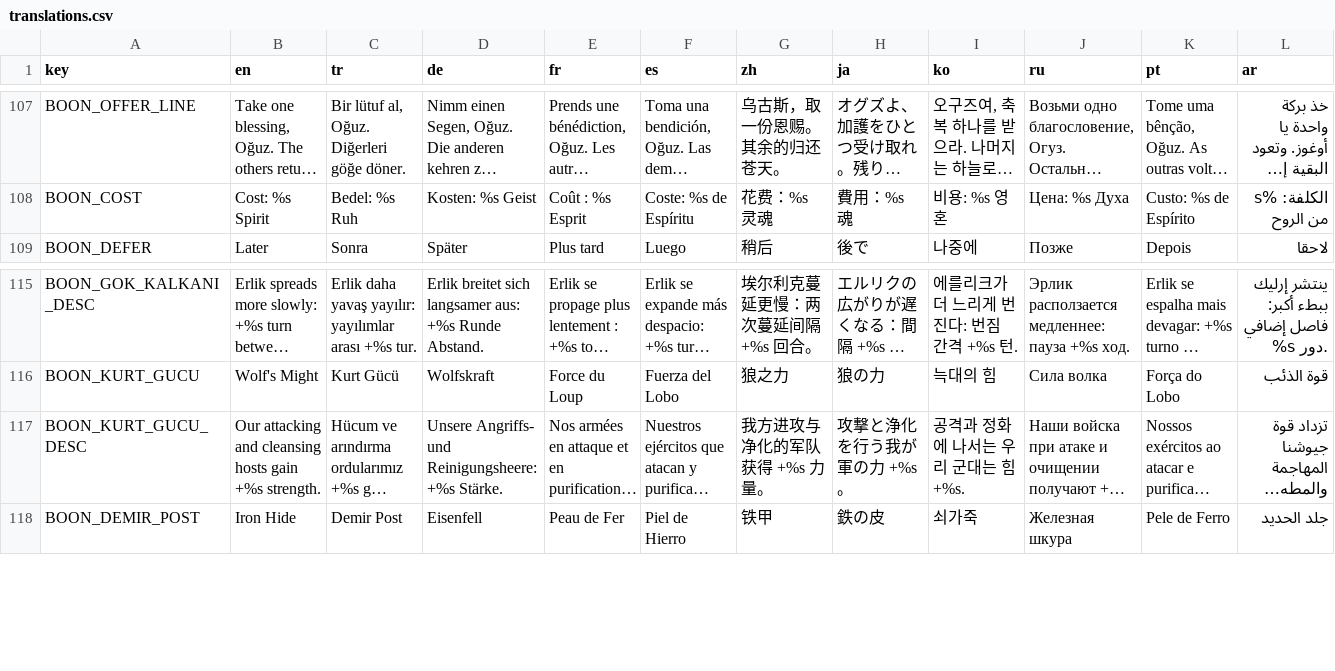
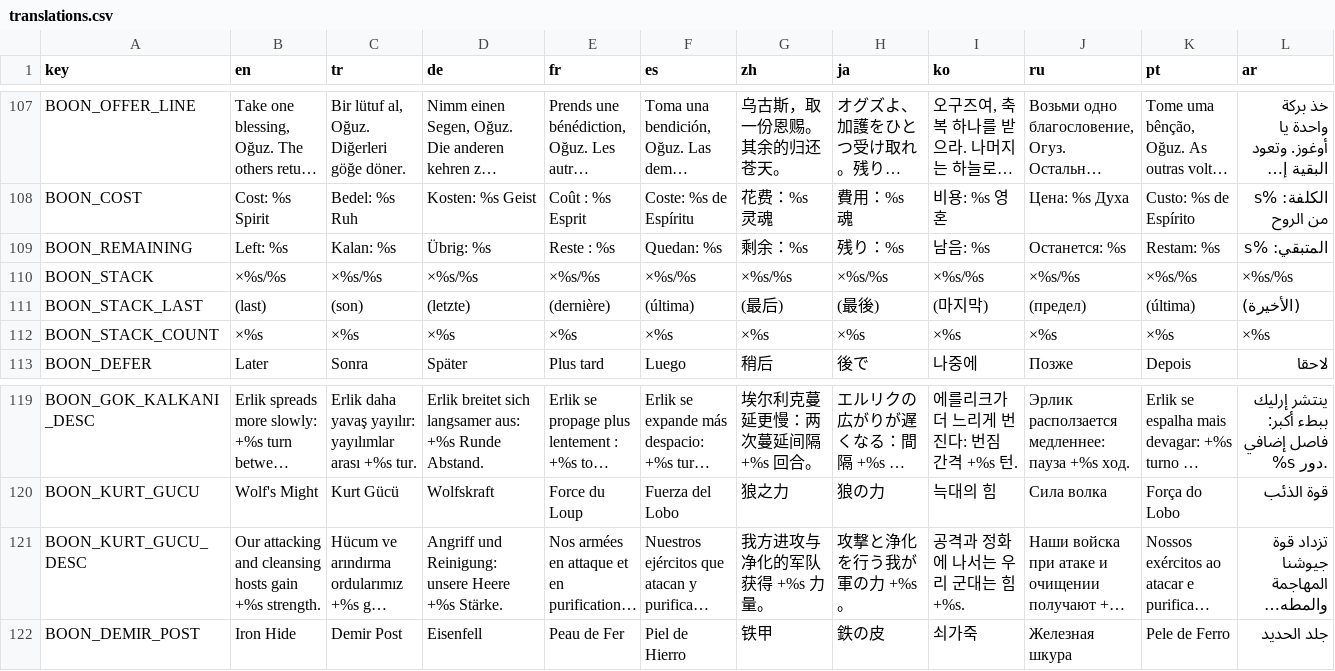
Before and after one commit to Pirci/Claude-Code-Game-Studios, a CSV file: game/assets/locale/translations.csv, drawn as a sheet; only a part is shown, gaps mark what is left out; long unchanged cells end in …; addresses are those after the commit; the diff names each change by its address in the sheet, - before the commit and + after, or states it on an @@ line.

```diff
--- a/game/assets/locale/translations.csv
+++ b/game/assets/locale/translations.csv
+row 109: BOON_REMAINING | Left: %s | Kalan: %s | Übrig: %s | Reste : %s | Quedan: %s | 剩余：%s | 残り：%s | 남음: %s | Останется: %s | Restam: %s | المتبقي: %s
+row 110: BOON_STACK | ×%s/%s | ×%s/%s | ×%s/%s | ×%s/%s | ×%s/%s | ×%s/%s | ×%s/%s | ×%s/%s | ×%s/%s | ×%s/%s | ×%s/%s
+row 111: BOON_STACK_LAST | (last) | (son) | (letzte) | (dernière) | (última) | (最后) | (最後) | (마지막) | (предел) | (última) | (الأخيرة)
+row 112: BOON_STACK_COUNT | ×%s | ×%s | ×%s | ×%s | ×%s | ×%s | ×%s | ×%s | ×%s | ×%s | ×%s
-D121 (de): Unsere Angriffs- und Reinigungsheere: +%s Stärke.
+D121 (de): Angriff und Reinigung: unsere Heere +%s Stärke.
```
Also changed, not shown: 11 other files.
